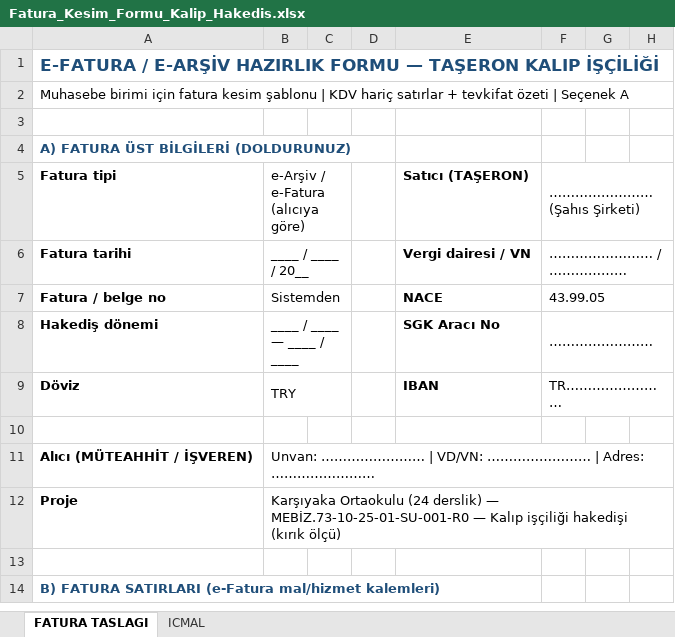
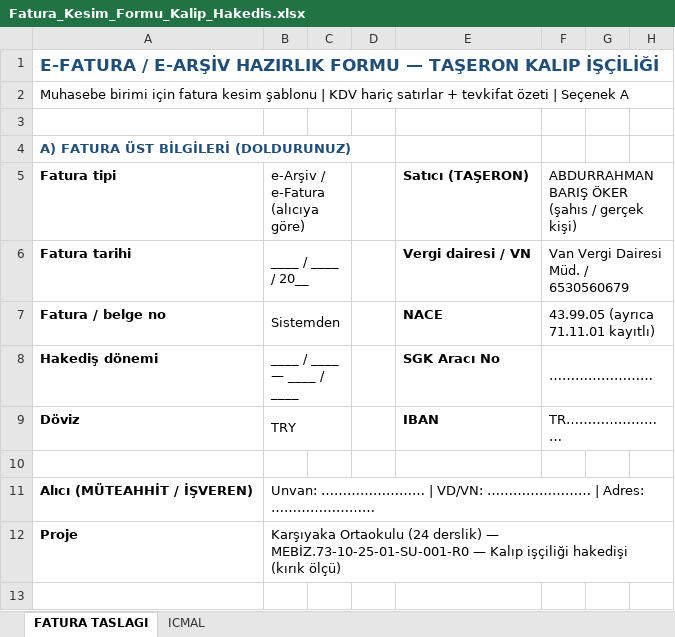
Before and after one commit to barsokrr/meka, an Excel workbook: metraj/Fatura_Kesim_Formu_Kalip_Hakedis.xlsx, sheet FATURA TASLAGI, drawn as a sheet; only a part is shown; the shorter side is filled out with more unchanged rows; values as stored, in another font and other column widths than the file's, no borders; the diff names each change by its address in the sheet, - before the commit and + after, or states it on an @@ line.

```diff
--- a/metraj/Fatura_Kesim_Formu_Kalip_Hakedis.xlsx (sheet FATURA TASLAGI)
+++ b/metraj/Fatura_Kesim_Formu_Kalip_Hakedis.xlsx (sheet FATURA TASLAGI)
-F5: …………………… (Şahıs Şirketi)
+F5: ABDURRAHMAN BARIŞ ÖKER (şahıs / gerçek kişi)
-F6: …………………… / ………………
+F6: Van Vergi Dairesi Müd. / 6530560679
-F7: 43.99.05
+F7: 43.99.05 (ayrıca 71.11.01 kayıtlı)
```
Also changed, not shown: 3 other files.
